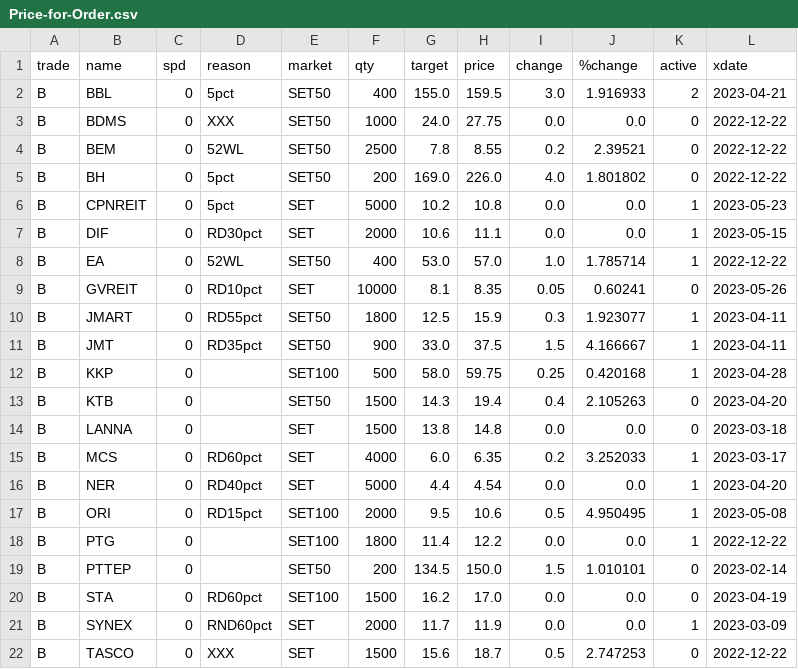
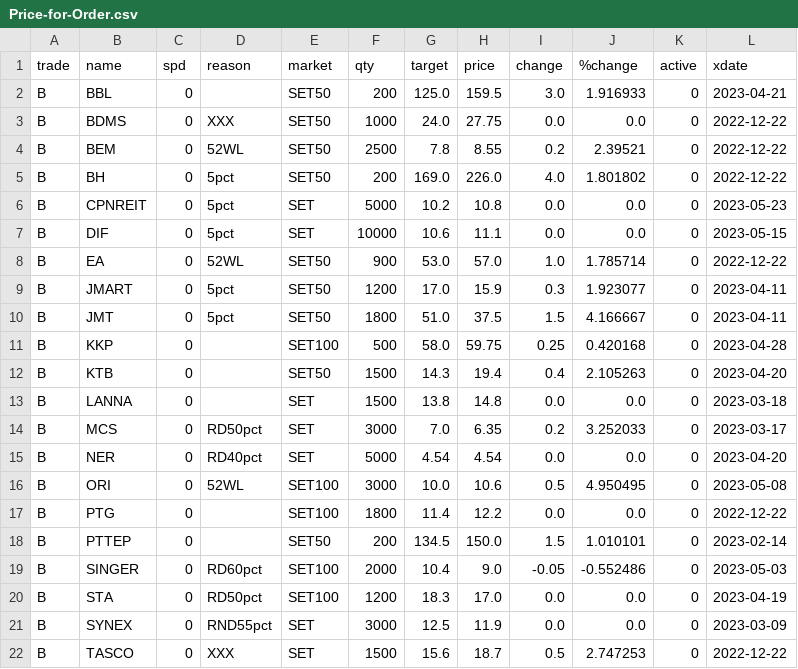
Before and after one commit to santimcs/obsidian-git-sync, a CSV file: Data/Price-for-Order.csv, drawn as a sheet; only a part is shown; the diff covers the shown part only.

```diff
--- a/Data/Price-for-Order.csv
+++ b/Data/Price-for-Order.csv
@@ -1,3 +1,3 @@
 trade,name,spd,reason,market,qty,target,price,change,%change,active,xdate
-B,BBL,0,5pct,SET50,400,155.0,159.5,3.0,1.916933,2,2023-04-21
+B,BBL,0,,SET50,200,125.0,159.5,3.0,1.916933,0,2023-04-21
 B,BDMS,0,XXX,SET50,1000,24.0,27.75,0.0,0.0,0,2022-12-22
@@ -5,18 +5,18 @@ B,BEM,0,52WL,SET50,2500,7.8,8.55,0.2,2.39521,0,2022-12-22
 B,BH,0,5pct,SET50,200,169.0,226.0,4.0,1.801802,0,2022-12-22
-B,CPNREIT,0,5pct,SET,5000,10.2,10.8,0.0,0.0,1,2023-05-23
-B,DIF,0,RD30pct,SET,2000,10.6,11.1,0.0,0.0,1,2023-05-15
-B,EA,0,52WL,SET50,400,53.0,57.0,1.0,1.785714,1,2022-12-22
-B,GVREIT,0,RD10pct,SET,10000,8.1,8.35,0.05,0.60241,0,2023-05-26
-B,JMART,0,RD55pct,SET50,1800,12.5,15.9,0.3,1.923077,1,2023-04-11
-B,JMT,0,RD35pct,SET50,900,33.0,37.5,1.5,4.166667,1,2023-04-11
-B,KKP,0,,SET100,500,58.0,59.75,0.25,0.420168,1,2023-04-28
+B,CPNREIT,0,5pct,SET,5000,10.2,10.8,0.0,0.0,0,2023-05-23
+B,DIF,0,5pct,SET,10000,10.6,11.1,0.0,0.0,0,2023-05-15
+B,EA,0,52WL,SET50,900,53.0,57.0,1.0,1.785714,0,2022-12-22
+B,JMART,0,5pct,SET50,1200,17.0,15.9,0.3,1.923077,0,2023-04-11
+B,JMT,0,5pct,SET50,1800,51.0,37.5,1.5,4.166667,0,2023-04-11
+B,KKP,0,,SET100,500,58.0,59.75,0.25,0.420168,0,2023-04-28
 B,KTB,0,,SET50,1500,14.3,19.4,0.4,2.105263,0,2023-04-20
 B,LANNA,0,,SET,1500,13.8,14.8,0.0,0.0,0,2023-03-18
-B,MCS,0,RD60pct,SET,4000,6.0,6.35,0.2,3.252033,1,2023-03-17
-B,NER,0,RD40pct,SET,5000,4.4,4.54,0.0,0.0,1,2023-04-20
-B,ORI,0,RD15pct,SET100,2000,9.5,10.6,0.5,4.950495,1,2023-05-08
-B,PTG,0,,SET100,1800,11.4,12.2,0.0,0.0,1,2022-12-22
+B,MCS,0,RD50pct,SET,3000,7.0,6.35,0.2,3.252033,0,2023-03-17
+B,NER,0,RD40pct,SET,5000,4.54,4.54,0.0,0.0,0,2023-04-20
+B,ORI,0,52WL,SET100,3000,10.0,10.6,0.5,4.950495,0,2023-05-08
+B,PTG,0,,SET100,1800,11.4,12.2,0.0,0.0,0,2022-12-22
 B,PTTEP,0,,SET50,200,134.5,150.0,1.5,1.010101,0,2023-02-14
-B,STA,0,RD60pct,SET100,1500,16.2,17.0,0.0,0.0,0,2023-04-19
-B,SYNEX,0,RND60pct,SET,2000,11.7,11.9,0.0,0.0,1,2023-03-09
+B,SINGER,0,RD60pct,SET100,2000,10.4,9.0,-0.05,-0.552486,0,2023-05-03
+B,STA,0,RD50pct,SET100,1200,18.3,17.0,0.0,0.0,0,2023-04-19
+B,SYNEX,0,RND55pct,SET,3000,12.5,11.9,0.0,0.0,0,2023-03-09
 B,TASCO,0,XXX,SET,1500,15.6,18.7,0.5,2.747253,0,2022-12-22
```
Also changed, not shown: 1 added row, 1 removed row and 8 edited cells elsewhere in this file, Data/orders-log.csv, Data/orders.csv.
